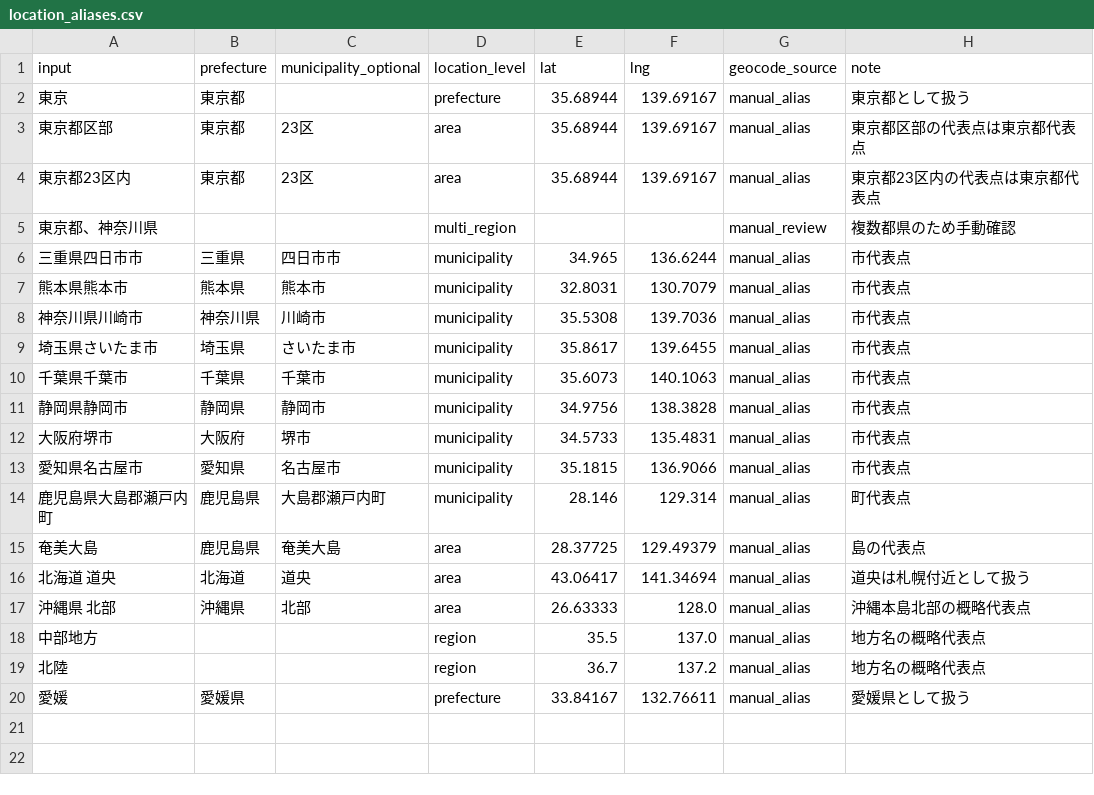
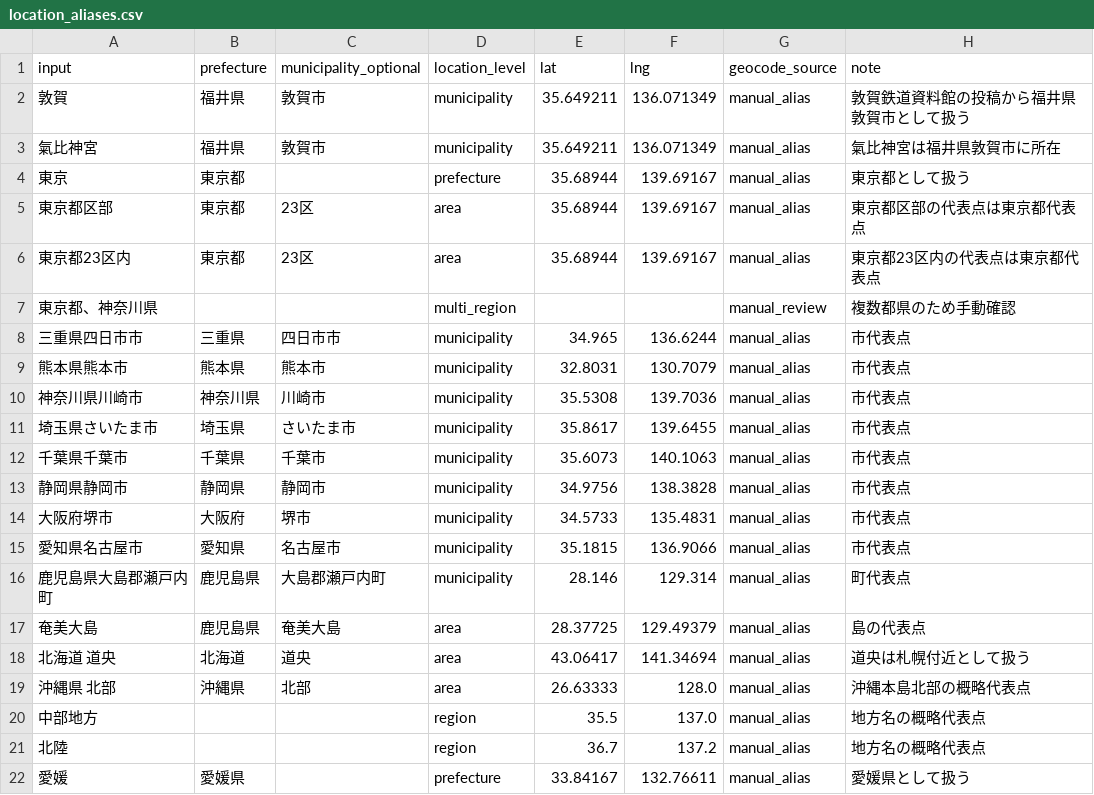
Before and after one commit to kazu098/fire-community-map, a CSV file: config/location_aliases.csv, drawn as a sheet.

```diff
--- a/config/location_aliases.csv
+++ b/config/location_aliases.csv
@@ -1,2 +1,4 @@
 input,prefecture,municipality_optional,location_level,lat,lng,geocode_source,note
+敦賀,福井県,敦賀市,municipality,35.649211,136.071349,manual_alias,敦賀鉄道資料館の投稿から福井県敦賀市として扱う
+氣比神宮,福井県,敦賀市,municipality,35.649211,136.071349,manual_alias,氣比神宮は福井県敦賀市に所在
 東京,東京都,,prefecture,35.68944,139.69167,manual_alias,東京都として扱う
```
Also changed, not shown: 9 other files.
